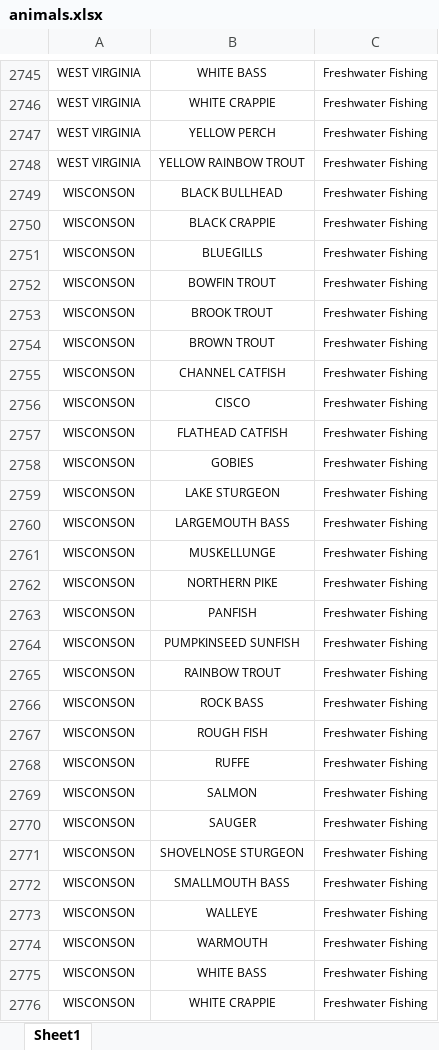
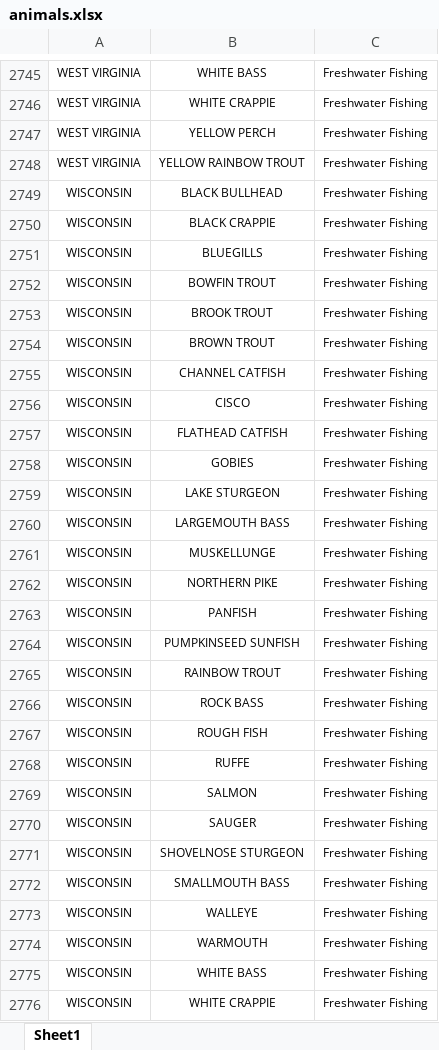
Before and after one commit to texasviking/hunting-seasons, an Excel workbook: hunt/lib/data/animals.xlsx, sheet Sheet1, drawn as a sheet; only a part is shown, gaps mark what is left out; values as stored, in another font and other column widths than the file's, no borders; the diff covers the shown part only; the diff names each change by its address in the sheet, - before the commit and + after, or states it on an @@ line.

```diff
--- a/hunt/lib/data/animals.xlsx (sheet Sheet1)
+++ b/hunt/lib/data/animals.xlsx (sheet Sheet1)
-A2749:A2776: WISCONSON
+A2749:A2776: WISCONSIN
```
Also changed, not shown: 22 edited cells elsewhere in this sheet, 9 other files.
